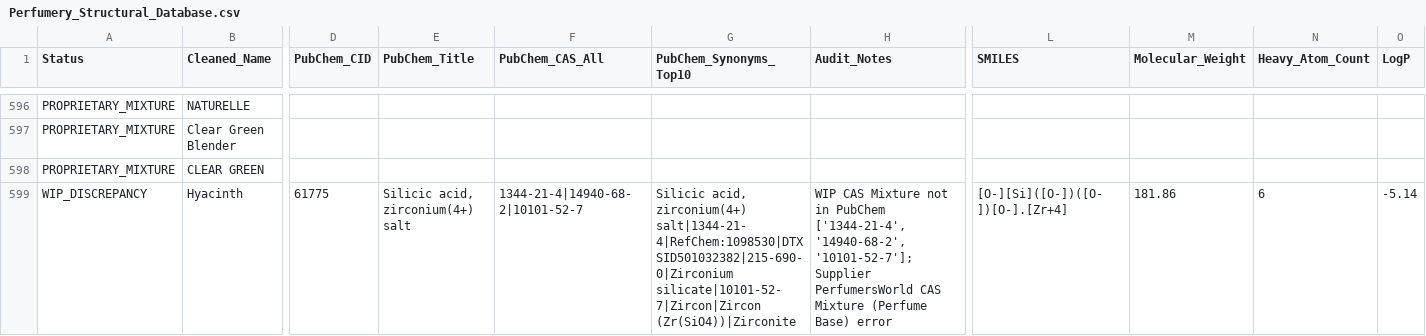
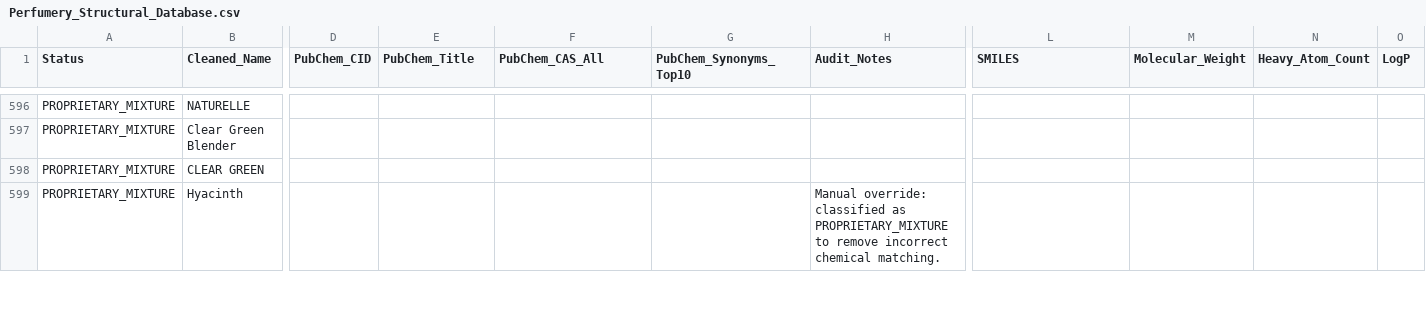
Before and after one commit to kijjaz/perfumery-raw-materials, a CSV file: Perfumery_Structural_Database.csv, drawn as a sheet; only a part is shown, gaps mark what is left out; the diff covers the shown part only; the diff names each change by its address in the sheet, - before the commit and + after, or states it on an @@ line.

```diff
--- a/Perfumery_Structural_Database.csv
+++ b/Perfumery_Structural_Database.csv
-A599 (Status): WIP_DISCREPANCY
+A599 (Status): PROPRIETARY_MIXTURE
-D599 (PubChem_CID): 61775
+D599 (PubChem_CID): (empty)
-E599 (PubChem_Title): Silicic acid, zirconium(4+) salt
+E599 (PubChem_Title): (empty)
-F599 (PubChem_CAS_All): 1344-21-4|14940-68-2|10101-52-7
+F599 (PubChem_CAS_All): (empty)
-G599 (PubChem_Synonyms_Top10): Silicic acid, zirconium(4+) salt|1344-21-4|RefChem:1098530|DTXSID501032382|215-690-0|Zirconium silicate|10101-52-7|Zircon|Zircon (Zr(SiO4))|Zirconite
+G599 (PubChem_Synonyms_Top10): (empty)
-H599 (Audit_Notes): WIP CAS Mixture not in PubChem ['1344-21-4', '14940-68-2', '10101-52-7']; Supplier PerfumersWorld CAS Mixture (Perfume Base) error
+H599 (Audit_Notes): Manual override: classified as PROPRIETARY_MIXTURE to remove incorrect chemical matching.
-L599 (SMILES): [O-][Si]([O-])([O-])[O-].[Zr+4]
+L599 (SMILES): (empty)
-M599 (Molecular_Weight): 181.86
+M599 (Molecular_Weight): (empty)
-N599 (Heavy_Atom_Count): 6
+N599 (Heavy_Atom_Count): (empty)
-O599 (LogP): -5.14
+O599 (LogP): (empty)
```
Also changed, not shown: 176 edited cells elsewhere in this file, Perfumery_Raw_Materials_Audit_Master.csv, 🌿 RawMaterials_v0_1_11_Cleaned_20260612.csv, 1 other file.
